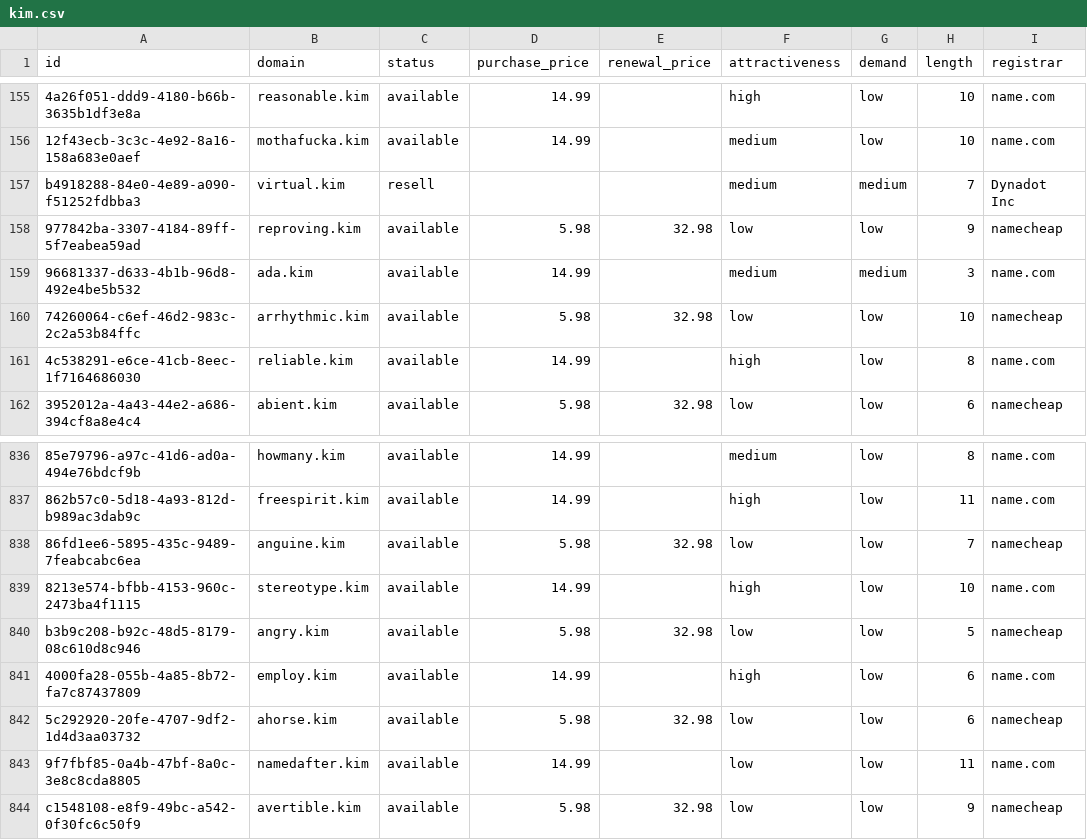
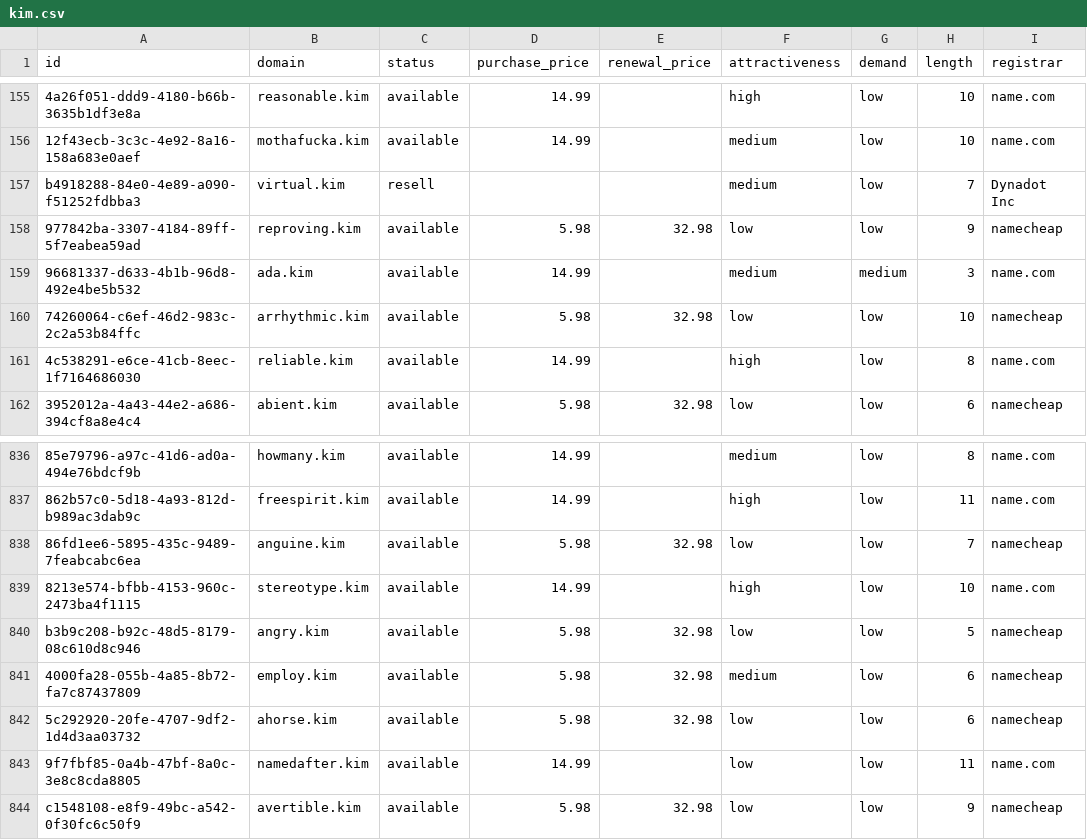
Before and after one commit to UniqueDomains/kim-oneword-domains, a CSV file: kim.csv, drawn as a sheet; only a part is shown, gaps mark what is left out; the diff covers the shown part only; the diff names each change by its address in the sheet, - before the commit and + after, or states it on an @@ line.

```diff
--- a/kim.csv
+++ b/kim.csv
-G157 (demand): medium
+G157 (demand): low
-D841 (purchase_price): 14.99
+D841 (purchase_price): 5.98
-E841 (renewal_price): (empty)
+E841 (renewal_price): 32.98
-F841 (attractiveness): high
+F841 (attractiveness): medium
-I841 (registrar): name.com
+I841 (registrar): namecheap
```
Also changed, not shown: 20 edited cells elsewhere in this file, 4 other files.
